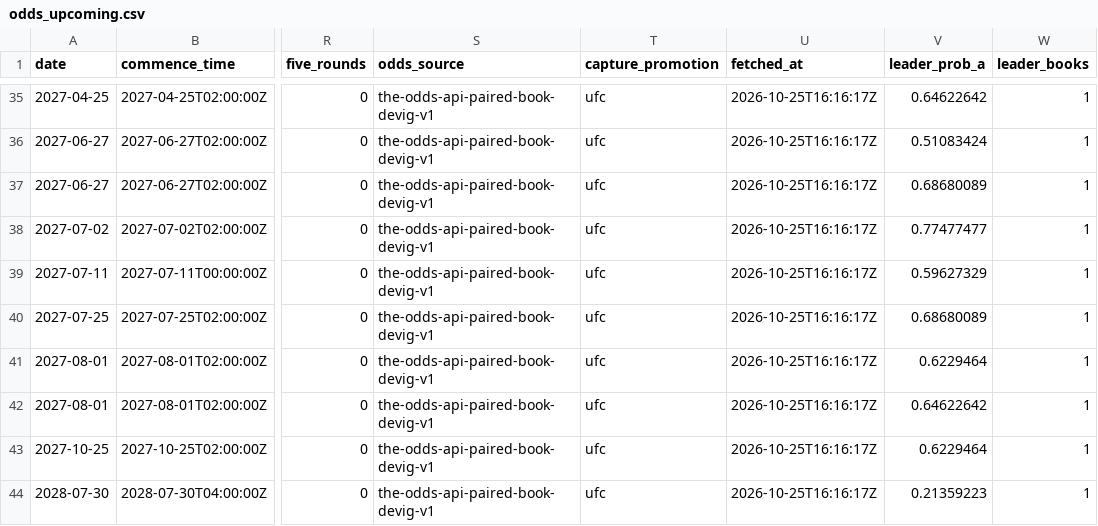
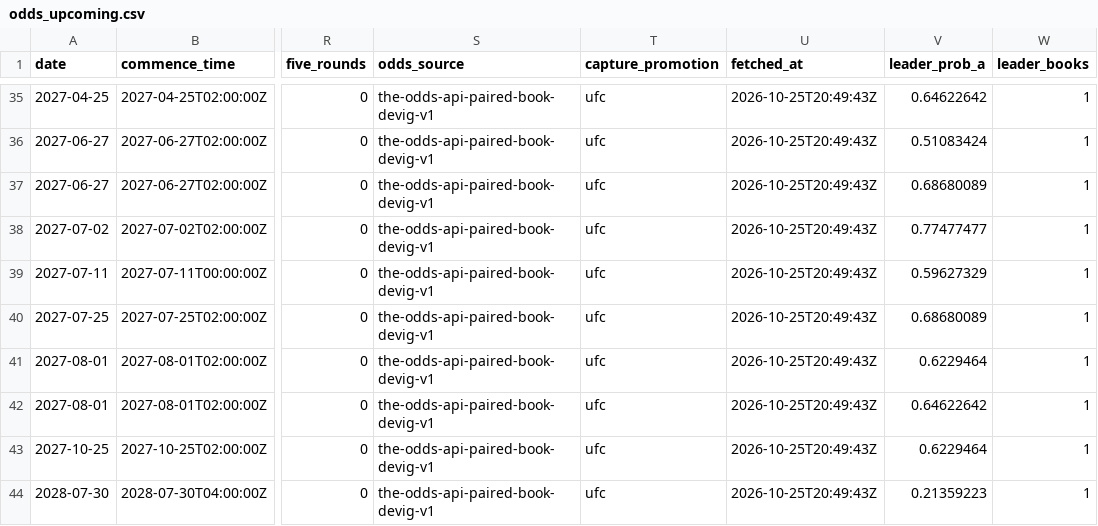
Before and after one commit to joshuakingsland/claude-fights, a CSV file: odds_upcoming.csv, drawn as a sheet; only a part is shown, gaps mark what is left out; the diff covers the shown part only; the diff names each change by its address in the sheet, - before the commit and + after, or states it on an @@ line.

```diff
--- a/odds_upcoming.csv
+++ b/odds_upcoming.csv
-U35:U44 (fetched_at): 2026-10-25T16:16:17Z
+U35:U44 (fetched_at): 2026-10-25T20:49:43Z
```
Also changed, not shown: 90 edited cells elsewhere in this file, 8 other files.
